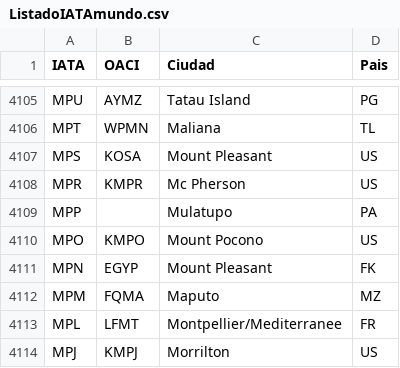
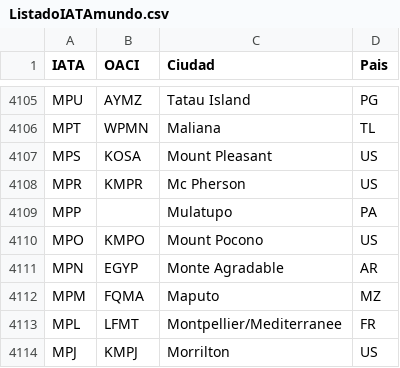
Before and after one commit to UDSEyT-GREYF/geodata, a CSV file: fuentes/ListadoIATAmundo.csv, drawn as a sheet; only a part is shown, gaps mark what is left out.

```diff
--- a/fuentes/ListadoIATAmundo.csv
+++ b/fuentes/ListadoIATAmundo.csv
@@ -4110,3 +4110,3 @@ MPP;;Mulatupo;PA
 MPO;KMPO;Mount Pocono;US
-MPN;EGYP;Mount Pleasant;FK
+MPN;EGYP;Monte Agradable;AR
 MPM;FQMA;Maputo;MZ
```
